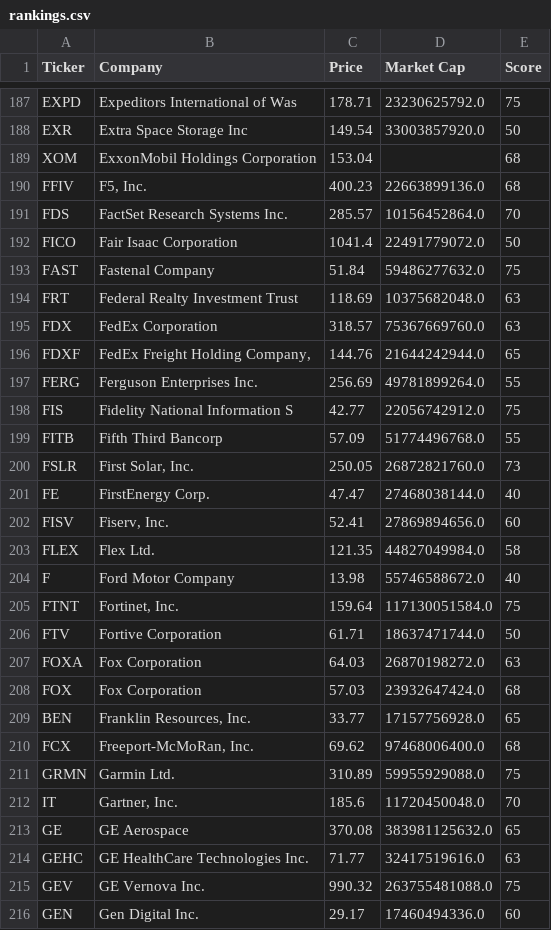
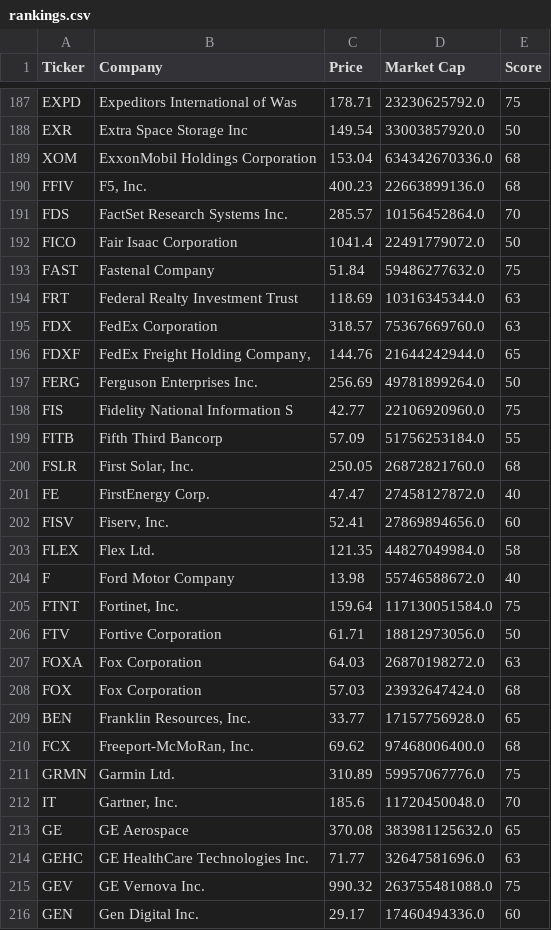
Before and after one commit to brandied1/investment-analyzer, a CSV file: rankings.csv, drawn as a sheet; only a part is shown, gaps mark what is left out; the diff covers the shown part only.

```diff
--- a/rankings.csv
+++ b/rankings.csv
@@ -188,3 +188,3 @@ EXPD,Expeditors International of Was,178.71,23230625792.0,75
 EXR,Extra Space Storage Inc,149.54,33003857920.0,50
-XOM,ExxonMobil Holdings Corporation,153.04,,68
+XOM,ExxonMobil Holdings Corporation,153.04,634342670336.0,68
 FFIV,"F5, Inc.",400.23,22663899136.0,68
@@ -193,10 +193,10 @@ FICO,Fair Isaac Corporation,1041.4,22491779072.0,50
 FAST,Fastenal Company,51.84,59486277632.0,75
-FRT,Federal Realty Investment Trust,118.69,10375682048.0,63
+FRT,Federal Realty Investment Trust,118.69,10316345344.0,63
 FDX,FedEx Corporation,318.57,75367669760.0,63
 FDXF,"FedEx Freight Holding Company, ",144.76,21644242944.0,65
-FERG,Ferguson Enterprises Inc.,256.69,49781899264.0,55
-FIS,Fidelity National Information S,42.77,22056742912.0,75
-FITB,Fifth Third Bancorp,57.09,51774496768.0,55
-FSLR,"First Solar, Inc.",250.05,26872821760.0,73
-FE,FirstEnergy Corp.,47.47,27468038144.0,40
+FERG,Ferguson Enterprises Inc.,256.69,49781899264.0,50
+FIS,Fidelity National Information S,42.77,22106920960.0,75
+FITB,Fifth Third Bancorp,57.09,51756253184.0,55
+FSLR,"First Solar, Inc.",250.05,26872821760.0,68
+FE,FirstEnergy Corp.,47.47,27458127872.0,40
 FISV,"Fiserv, Inc.",52.41,27869894656.0,60
@@ -205,3 +205,3 @@ F,Ford Motor Company,13.98,55746588672.0,40
 FTNT,"Fortinet, Inc.",159.64,117130051584.0,75
-FTV,Fortive Corporation,61.71,18637471744.0,50
+FTV,Fortive Corporation,61.71,18812973056.0,50
 FOXA,Fox Corporation,64.03,26870198272.0,63
@@ -210,6 +210,6 @@ BEN,"Franklin Resources, Inc.",33.77,17157756928.0,65
 FCX,"Freeport-McMoRan, Inc.",69.62,97468006400.0,68
-GRMN,Garmin Ltd.,310.89,59955929088.0,75
+GRMN,Garmin Ltd.,310.89,59957067776.0,75
 IT,"Gartner, Inc.",185.6,11720450048.0,70
 GE,GE Aerospace,370.08,383981125632.0,65
-GEHC,GE HealthCare Technologies Inc.,71.77,32417519616.0,63
+GEHC,GE HealthCare Technologies Inc.,71.77,32647581696.0,63
 GEV,GE Vernova Inc.,990.32,263755481088.0,75
```
Also changed, not shown: 130 edited cells elsewhere in this file.
